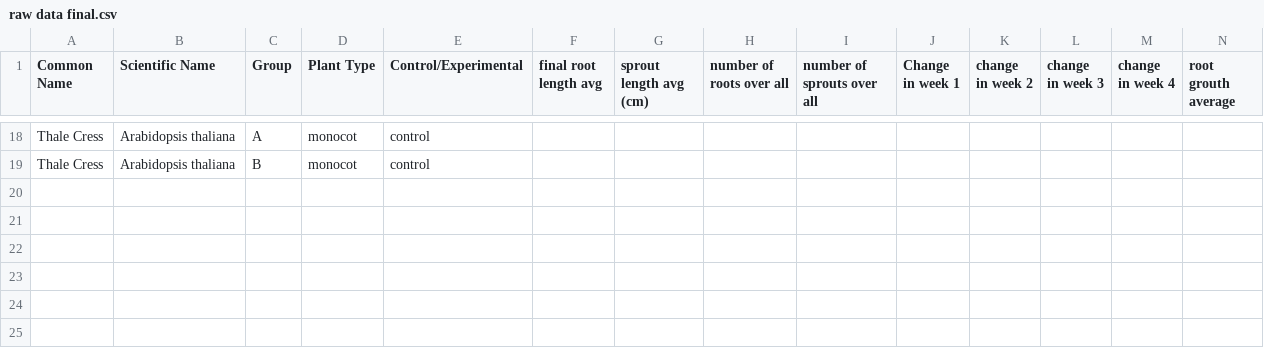
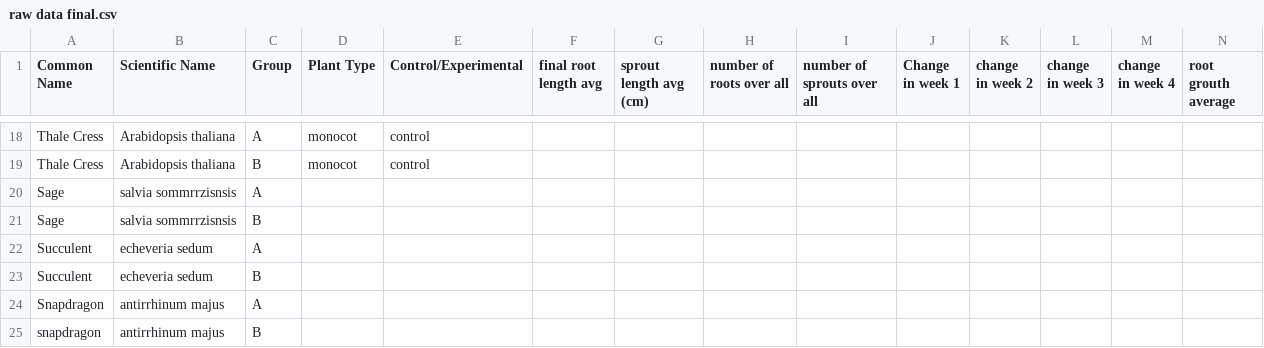
Before and after one commit to apaquette/Bio-Data-Visualization, a CSV file: raw data final.csv, drawn as a sheet; only a part is shown, gaps mark what is left out; rows hold the shown columns only; the diff names each change by its address in the sheet, - before the commit and + after, or states it on an @@ line.

Commit message:
Added dataset

```diff
--- a/raw data final.csv
+++ b/raw data final.csv
+row 20: Sage | salvia sommrrzisnsis | A
+row 21: Sage | salvia sommrrzisnsis | B
+row 22: Succulent | echeveria sedum | A
+row 23: Succulent | echeveria sedum | B
+row 24: Snapdragon | antirrhinum majus | A
+row 25: snapdragon | antirrhinum majus | B
```
Also changed, not shown: 2 other files.
